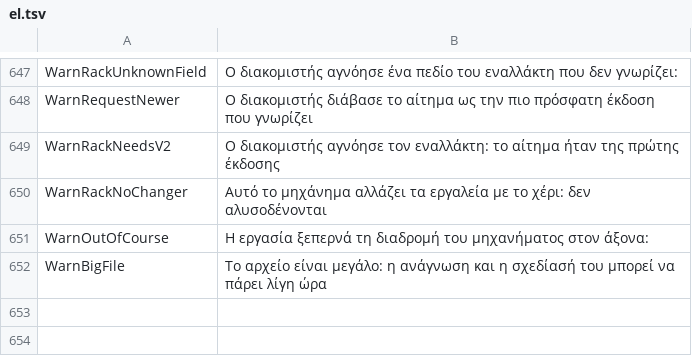
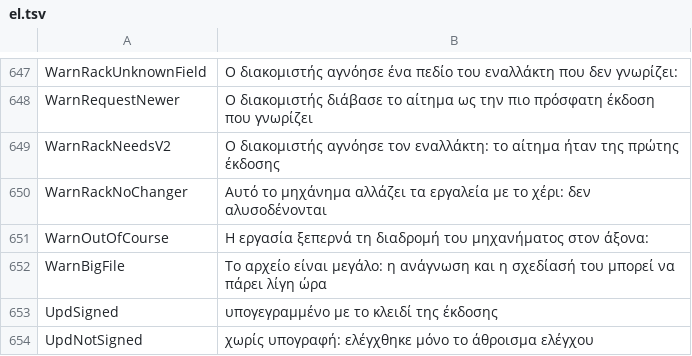
Before and after one commit to JuanenRac/EH3D-COMMON, a TSV file: crates/view/locales/el.tsv, drawn as a sheet; only a part is shown, gaps mark what is left out; the diff names each change by its address in the sheet, - before the commit and + after, or states it on an @@ line.

Commit message:
Add the texts that tell whether an installed update was signed

```diff
--- a/crates/view/locales/el.tsv
+++ b/crates/view/locales/el.tsv
+row 653: UpdSigned | υπογεγραμμένο με το κλειδί της έκδοσης
+row 654: UpdNotSigned | χωρίς υπογραφή: ελέγχθηκε μόνο το άθροισμα ελέγχου
```
Also changed, not shown: crates/view/locales/bg.tsv, crates/view/locales/nl.tsv, 26 other files.
